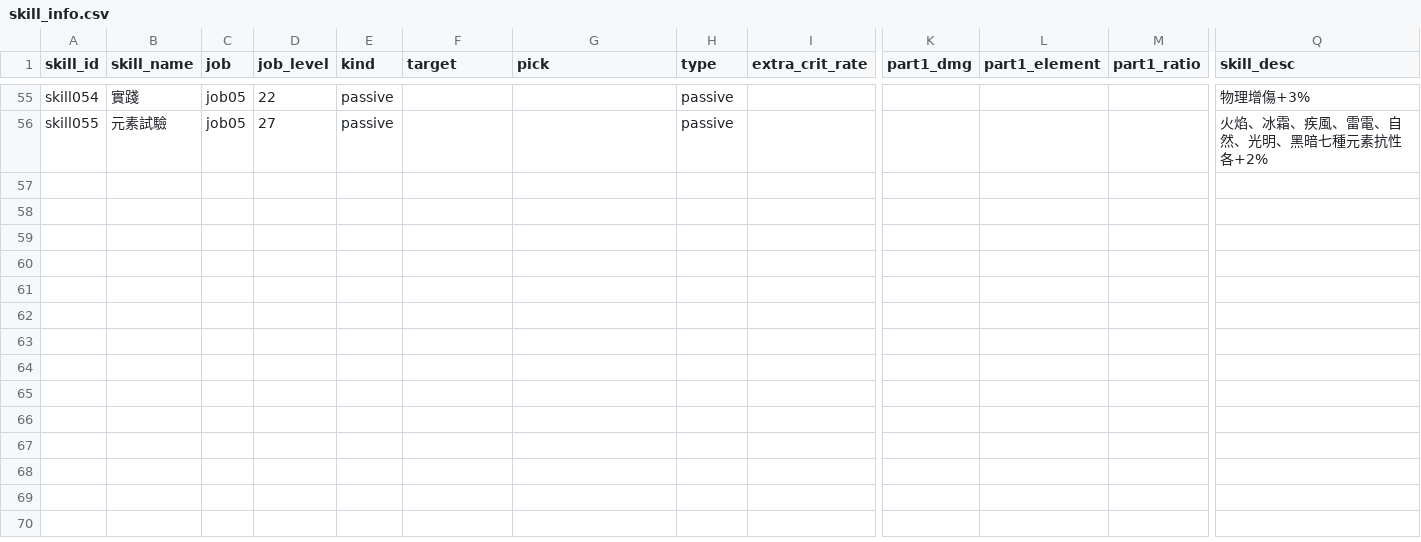
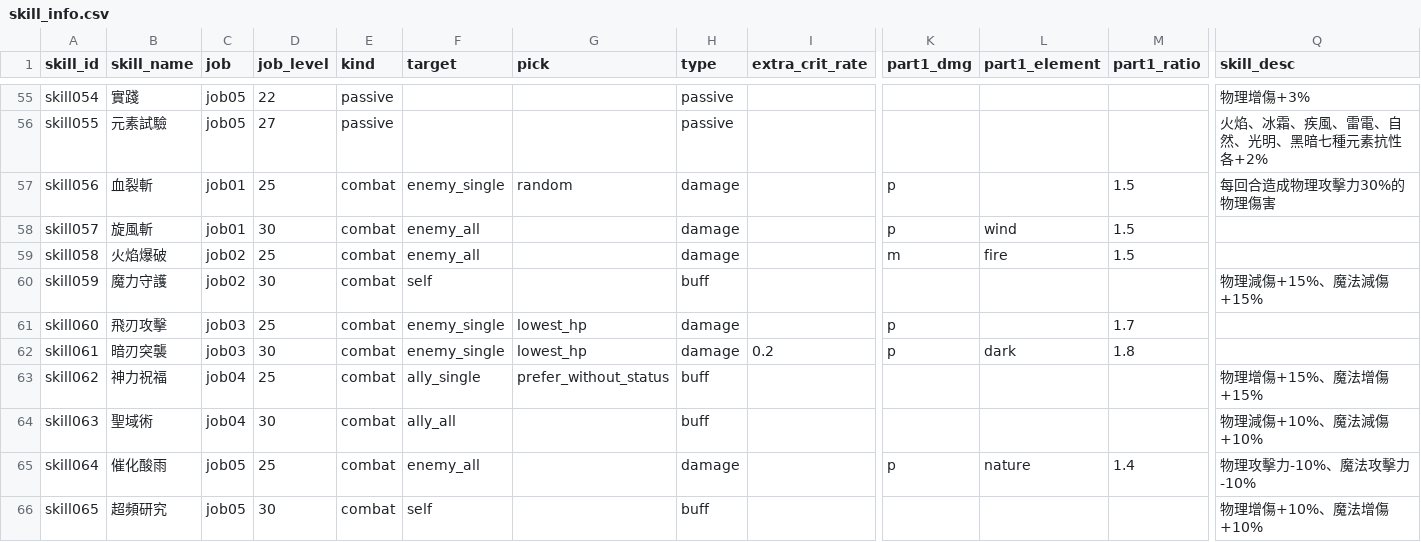
Before and after one commit to minruuwu/bigadventure, a CSV file: assets/data/skill_info.csv, drawn as a sheet; only a part is shown, gaps mark what is left out; rows hold the shown columns only; the diff names each change by its address in the sheet, - before the commit and + after, or states it on an @@ line.

```diff
--- a/assets/data/skill_info.csv
+++ b/assets/data/skill_info.csv
+row 57: skill056 | 血裂斬 | job01 | 25 | combat | enemy_single | random | damage |  | p |  | 1.5 | 每回合造成物理攻擊力30%的物理傷害
+row 58: skill057 | 旋風斬 | job01 | 30 | combat | enemy_all |  | damage |  | p | wind | 1.5
+row 59: skill058 | 火焰爆破 | job02 | 25 | combat | enemy_all |  | damage |  | m | fire | 1.5
+row 60: skill059 | 魔力守護 | job02 | 30 | combat | self |  | buff |  |  |  |  | 物理減傷+15%、魔法減傷+15%
+row 61: skill060 | 飛刃攻擊 | job03 | 25 | combat | enemy_single | lowest_hp | damage |  | p |  | 1.7
+row 62: skill061 | 暗刃突襲 | job03 | 30 | combat | enemy_single | lowest_hp | damage | 0.2 | p | dark | 1.8
+row 63: skill062 | 神力祝福 | job04 | 25 | combat | ally_single | prefer_without_status | buff |  |  |  |  | 物理增傷+15%、魔法增傷+15%
+row 64: skill063 | 聖域術 | job04 | 30 | combat | ally_all |  | buff |  |  |  |  | 物理減傷+10%、魔法減傷+10%
+row 65: skill064 | 催化酸雨 | job05 | 25 | combat | enemy_all |  | damage |  | p | nature | 1.4 | 物理攻擊力-10%、魔法攻擊力-10%
+row 66: skill065 | 超頻研究 | job05 | 30 | combat | self |  | buff |  |  |  |  | 物理增傷+10%、魔法增傷+10%
```
Also changed, not shown: assets/data/skill_effect.csv.
